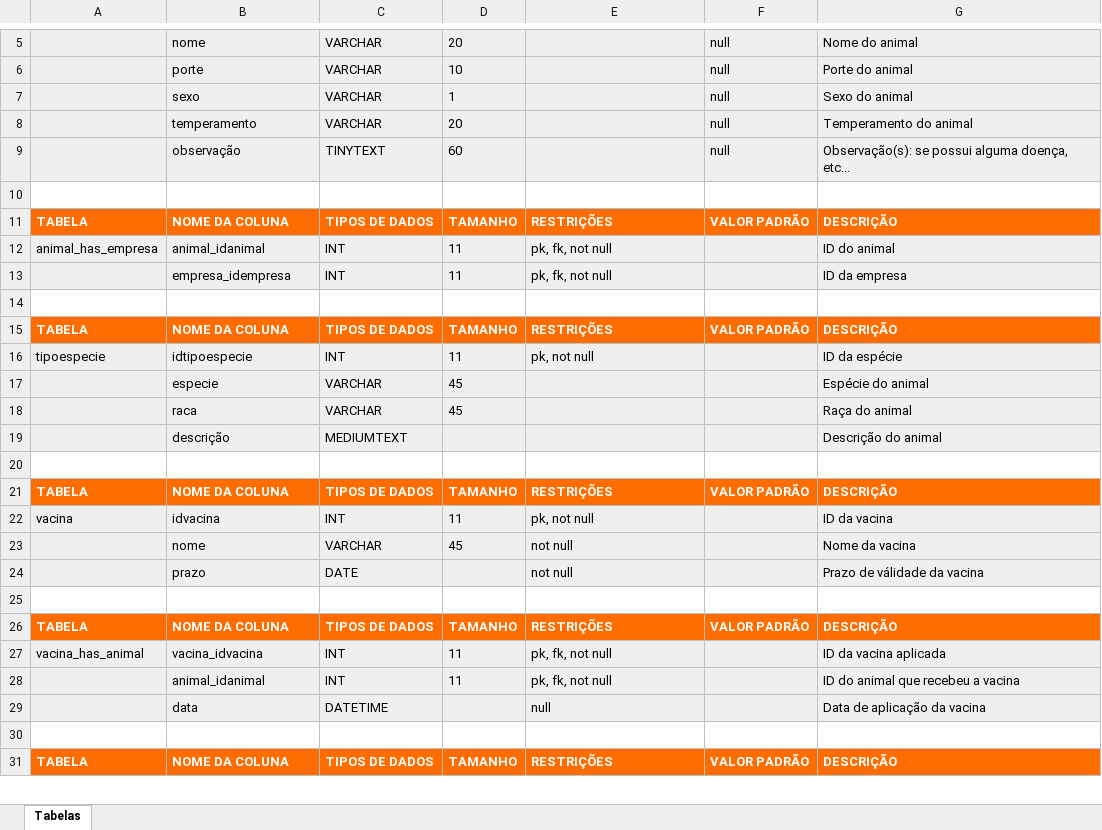
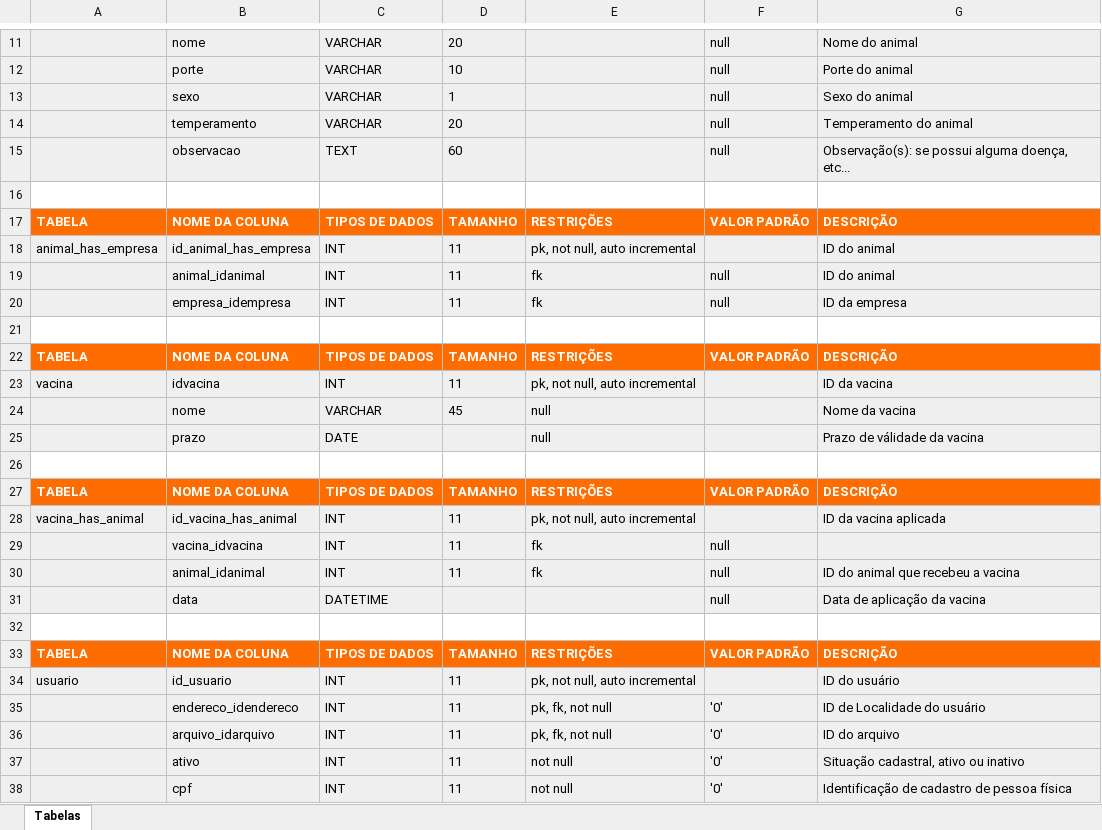
Before and after one commit to TurmaADS2020/PetLife, an Excel workbook: documentation/database/database_datadictionary.xlsx, sheet Tabelas, drawn as a sheet; only a part is shown, gaps mark what is left out; the shorter side is filled out with more unchanged rows; values as stored, in another font and other column widths than the file's, no borders; charts and pictures not drawn; removed rows and columns are numbered as before the commit, all else as after; the diff covers the shown part only; the diff names each change by its address in the sheet, - before the commit and + after, or states it on an @@ line.

Commit message:
Tabela adocao adicionada, atributos e constraints alterados

```diff
--- a/documentation/database/database_datadictionary.xlsx (sheet Tabelas)
+++ b/documentation/database/database_datadictionary.xlsx (sheet Tabelas)
-B15: observação
+B15: observacao
-C15: TINYTEXT
+C15: TEXT
-B18: animal_idanimal
+B18: id_animal_has_empresa
-E18: pk, fk, not null
+E18: pk, not null, auto incremental
+row 19:  | animal_idanimal | INT | 11 | fk | null | ID do animal
-E20: pk, fk, not null
+E20: fk
-F20: (empty)
+F20: null
-row 16: tipoespecie | idtipoespecie | INT | 11 | pk, not null |  | ID da espécie
-row 17:  | especie | VARCHAR | 45 |  |  | Espécie do animal
-row 18:  | raca | VARCHAR | 45 |  |  | Raça do animal
-row 19:  | descrição | MEDIUMTEXT |  |  |  | Descrição do animal
+row 23: vacina | idvacina | INT | 11 | pk, not null, auto incremental |  | ID da vacina
+row 24:  | nome | VARCHAR | 45 | null |  | Nome da vacina
+row 25:  | prazo | DATE |  | null |  | Prazo de válidade da vacina
-A28: vacina
+A28: vacina_has_animal
-B28: idvacina
+B28: id_vacina_has_animal
-E28: pk, not null
+E28: pk, not null, auto incremental
-G28: ID da vacina
+G28: ID da vacina aplicada
-row 23:  | nome | VARCHAR | 45 | not null |  | Nome da vacina
-row 24:  | prazo | DATE |  | not null |  | Prazo de válidade da vacina
+row 29:  | vacina_idvacina | INT | 11 | fk | null
+row 30:  | animal_idanimal | INT | 11 | fk | null | ID do animal que recebeu a vacina
+row 31:  | data | DATETIME |  |  | null | Data de aplicação da vacina
-row 27: vacina_has_animal | vacina_idvacina | INT | 11 | pk, fk, not null |  | ID da vacina aplicada
+row 34: usuario | id_usuario | INT | 11 | pk, not null, auto incremental |  | ID do usuário
-B35: animal_idanimal
+B35: endereco_idendereco
-F35: (empty)
+F35: '0'
-G35: ID do animal que recebeu a vacina
+G35: ID de Localidade do usuário
-row 29:  | data | DATETIME |  | null |  | Data de aplicação da vacina
+row 36:  | arquivo_idarquivo | INT | 11 | pk, fk, not null | '0' | ID do arquivo
+row 37:  | ativo | INT | 11 | not null | '0' | Situação cadastral, ativo ou inativo
+row 38:  | cpf | INT | 11 | not null | '0' | Identificação de cadastro de pessoa física
```
Also changed, not shown: 19 added rows, 19 removed rows, 2 moved rows, 27 edited cells and cell formats elsewhere in this sheet.
